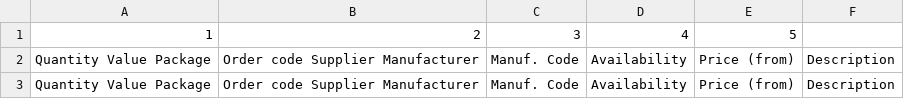
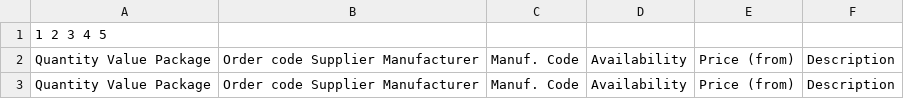
Before and after one commit to acyphus1/public_test, a CSV file: data.csv, drawn as a sheet.

Commit message:
Update data.csv

```diff
--- a/data.csv
+++ b/data.csv
@@ -1,2 +1,2 @@
-1	2	3	4	5
+1 2 3 4 5
 Quantity  Value Package	Order code  Supplier  Manufacturer	Manuf. Code	Availability	Price (from)	Description
```
